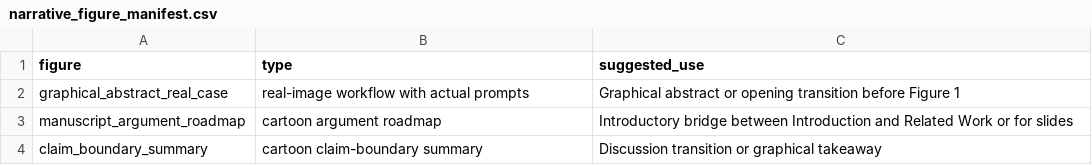
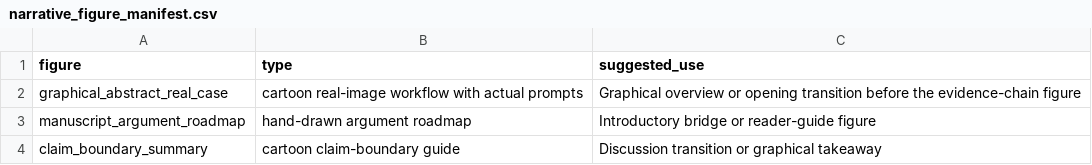
Before and after one commit to NorthDudu-Bird/multimodal_conflict_decision_boundary_hallucination, a CSV file: figures/conference_narrative/narrative_figure_manifest.csv, drawn as a sheet.

```diff
--- a/figures/conference_narrative/narrative_figure_manifest.csv
+++ b/figures/conference_narrative/narrative_figure_manifest.csv
@@ -1,4 +1,4 @@
 figure,type,suggested_use
-graphical_abstract_real_case,real-image workflow with actual prompts,Graphical abstract or opening transition before Figure 1
-manuscript_argument_roadmap,cartoon argument roadmap,Introductory bridge between Introduction and Related Work or for slides
-claim_boundary_summary,cartoon claim-boundary summary,Discussion transition or graphical takeaway
+graphical_abstract_real_case,cartoon real-image workflow with actual prompts,Graphical overview or opening transition before the evidence-chain figure
+manuscript_argument_roadmap,hand-drawn argument roadmap,Introductory bridge or reader-guide figure
+claim_boundary_summary,cartoon claim-boundary guide,Discussion transition or graphical takeaway
```
Also changed, not shown: figures/conference_narrative/source_data/claim_boundary_summary_source.csv, figures/conference_narrative/source_data/manuscript_roadmap_source.csv, 19 other files.
